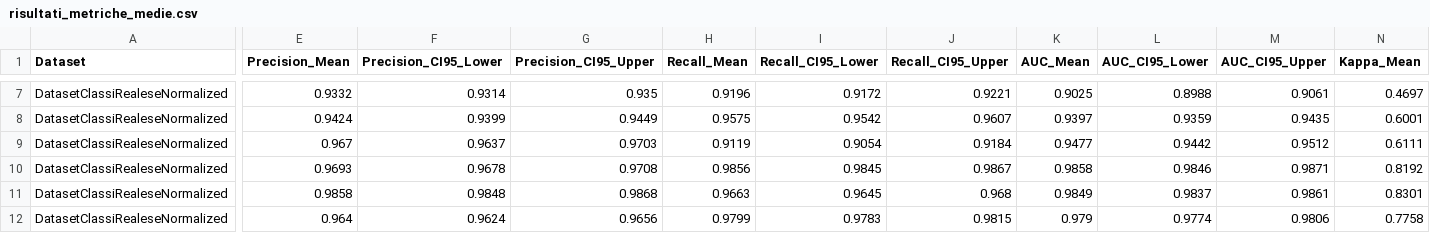
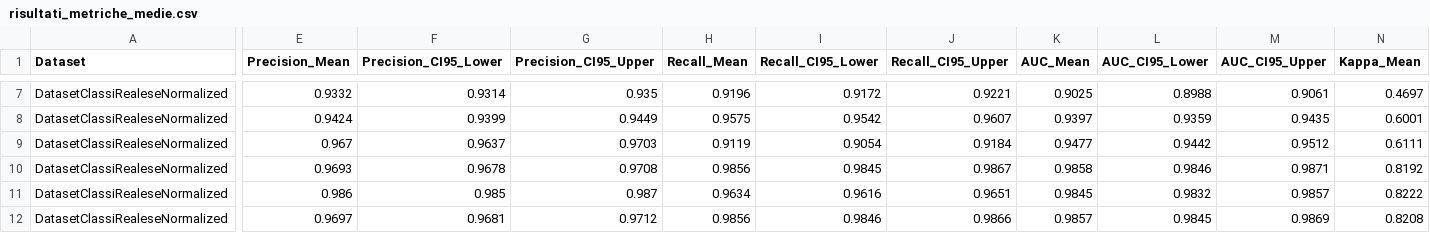
Before and after one commit to lucacupellaro/ISWFalessi2025-26, a CSV file: src/main/java/file/Milestone2/risultati_metriche_medie.csv, drawn as a sheet; only a part is shown, gaps mark what is left out; the diff covers the shown part only; the diff names each change by its address in the sheet, - before the commit and + after, or states it on an @@ line.

```diff
--- a/src/main/java/file/Milestone2/risultati_metriche_medie.csv
+++ b/src/main/java/file/Milestone2/risultati_metriche_medie.csv
-E11 (Precision_Mean): 0.9858
+E11 (Precision_Mean): 0.986
-F11 (Precision_CI95_Lower): 0.9848
+F11 (Precision_CI95_Lower): 0.985
-G11 (Precision_CI95_Upper): 0.9868
+G11 (Precision_CI95_Upper): 0.987
-H11 (Recall_Mean): 0.9663
+H11 (Recall_Mean): 0.9634
-I11 (Recall_CI95_Lower): 0.9645
+I11 (Recall_CI95_Lower): 0.9616
-J11 (Recall_CI95_Upper): 0.968
+J11 (Recall_CI95_Upper): 0.9651
-K11 (AUC_Mean): 0.9849
+K11 (AUC_Mean): 0.9845
-L11 (AUC_CI95_Lower): 0.9837
+L11 (AUC_CI95_Lower): 0.9832
-M11 (AUC_CI95_Upper): 0.9861
+M11 (AUC_CI95_Upper): 0.9857
-N11 (Kappa_Mean): 0.8301
+N11 (Kappa_Mean): 0.8222
-E12 (Precision_Mean): 0.964
+E12 (Precision_Mean): 0.9697
-F12 (Precision_CI95_Lower): 0.9624
+F12 (Precision_CI95_Lower): 0.9681
-G12 (Precision_CI95_Upper): 0.9656
+G12 (Precision_CI95_Upper): 0.9712
-H12 (Recall_Mean): 0.9799
+H12 (Recall_Mean): 0.9856
-I12 (Recall_CI95_Lower): 0.9783
+I12 (Recall_CI95_Lower): 0.9846
-J12 (Recall_CI95_Upper): 0.9815
+J12 (Recall_CI95_Upper): 0.9866
-K12 (AUC_Mean): 0.979
+K12 (AUC_Mean): 0.9857
-L12 (AUC_CI95_Lower): 0.9774
+L12 (AUC_CI95_Lower): 0.9845
-M12 (AUC_CI95_Upper): 0.9806
+M12 (AUC_CI95_Upper): 0.9869
-N12 (Kappa_Mean): 0.7758
+N12 (Kappa_Mean): 0.8208
```
Also changed, not shown: 40 edited cells elsewhere in this file, src/main/java/file/Milestone2/WekaNaiveBayesResult.csv, src/main/java/file/Milestone4/ClassiSelezionate.csv, 17 other files.
